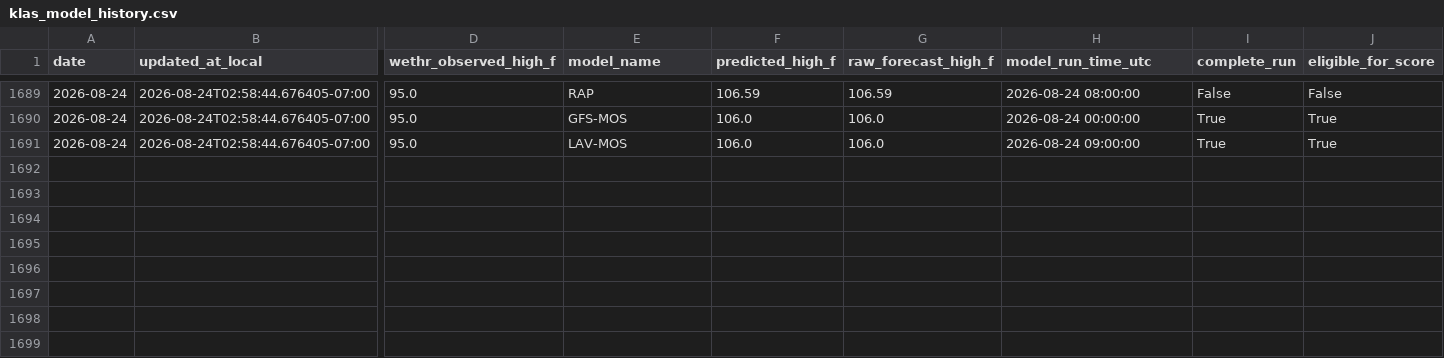
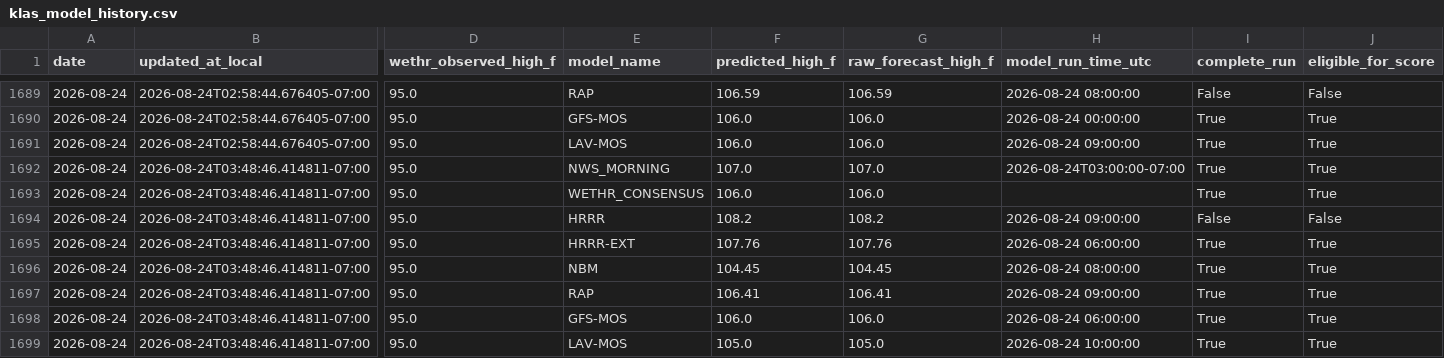
Before and after one commit to capecodbeachgirl/klas-live-model, a CSV file: data/live/klas_model_history.csv, drawn as a sheet; only a part is shown, gaps mark what is left out; rows hold the shown columns only; the diff names each change by its address in the sheet, - before the commit and + after, or states it on an @@ line.

```diff
--- a/data/live/klas_model_history.csv
+++ b/data/live/klas_model_history.csv
+row 1692: 2026-08-24 | 2026-08-24T03:48:46.414811-07:00 | 95.0 | NWS_MORNING | 107.0 | 107.0 | 2026-08-24T03:00:00-07:00 | True | True
+row 1693: 2026-08-24 | 2026-08-24T03:48:46.414811-07:00 | 95.0 | WETHR_CONSENSUS | 106.0 | 106.0 |  | True | True
+row 1694: 2026-08-24 | 2026-08-24T03:48:46.414811-07:00 | 95.0 | HRRR | 108.2 | 108.2 | 2026-08-24 09:00:00 | False | False
+row 1695: 2026-08-24 | 2026-08-24T03:48:46.414811-07:00 | 95.0 | HRRR-EXT | 107.76 | 107.76 | 2026-08-24 06:00:00 | True | True
+row 1696: 2026-08-24 | 2026-08-24T03:48:46.414811-07:00 | 95.0 | NBM | 104.45 | 104.45 | 2026-08-24 08:00:00 | True | True
+row 1697: 2026-08-24 | 2026-08-24T03:48:46.414811-07:00 | 95.0 | RAP | 106.41 | 106.41 | 2026-08-24 09:00:00 | True | True
+row 1698: 2026-08-24 | 2026-08-24T03:48:46.414811-07:00 | 95.0 | GFS-MOS | 106.0 | 106.0 | 2026-08-24 06:00:00 | True | True
+row 1699: 2026-08-24 | 2026-08-24T03:48:46.414811-07:00 | 95.0 | LAV-MOS | 105.0 | 105.0 | 2026-08-24 10:00:00 | True | True
```
Also changed, not shown: data/live/klas_live_history.csv, 2 other files.
